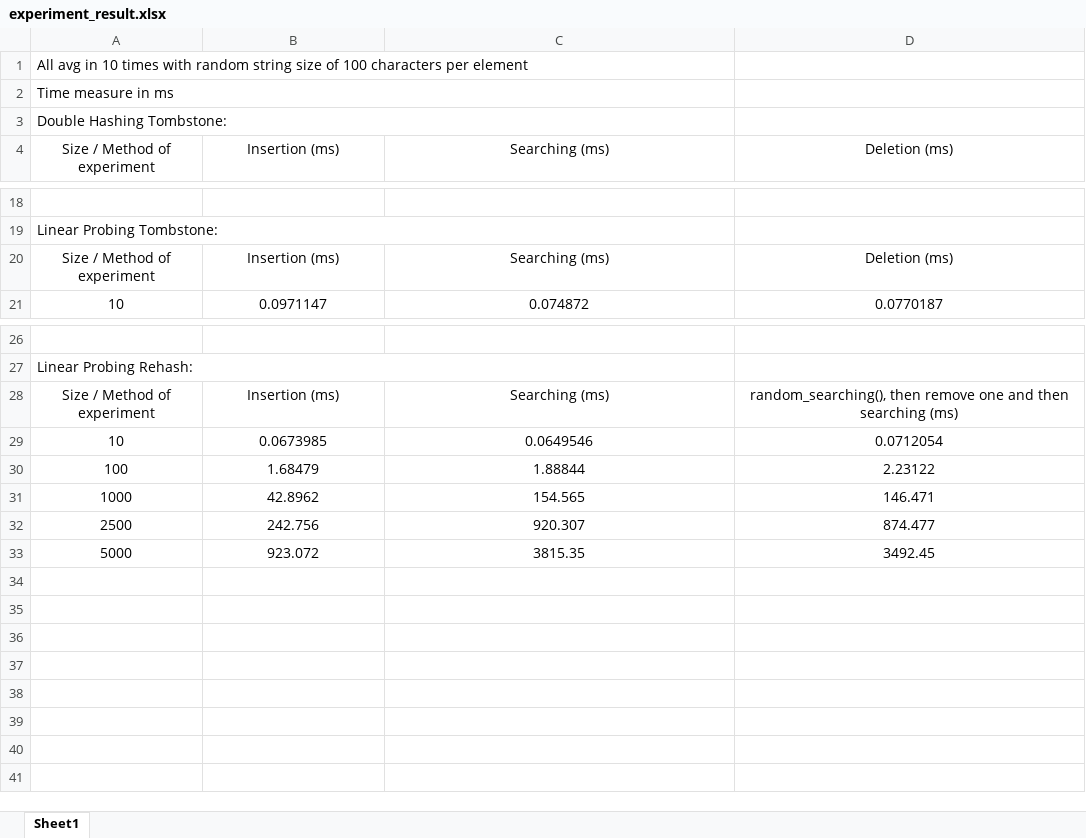
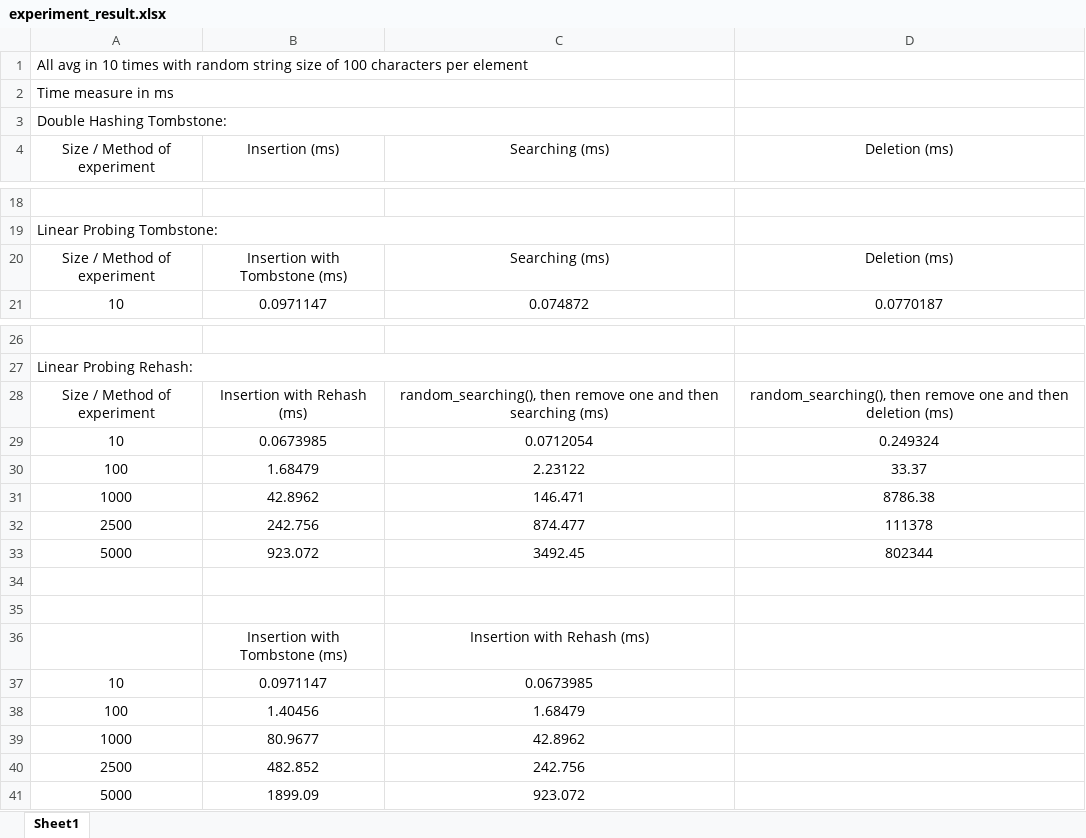
Before and after one commit to SeakmengChheang/hash_table_experiment, an Excel workbook: experiment_result.xlsx, sheet Sheet1, drawn as a sheet; only a part is shown, gaps mark what is left out; values as stored, in another font and other column widths than the file's, no borders; the diff names each change by its address in the sheet, - before the commit and + after, or states it on an @@ line.

```diff
--- a/experiment_result.xlsx (sheet Sheet1)
+++ b/experiment_result.xlsx (sheet Sheet1)
-B20 (Insertion (ms)): Insertion (ms)
+B20 (Insertion (ms)): Insertion with Tombstone (ms)
-B28 (Insertion (ms)): Insertion (ms)
+B28 (Insertion (ms)): Insertion with Rehash (ms)
-C28 (Searching (ms)): Searching (ms)
+C28 (Searching (ms)): random_searching(), then remove one and then searching (ms)
-D28 (Deletion (ms)): …and then searching (ms)
+D28 (Deletion (ms)): …and then deletion (ms)
-C29 (Searching (ms)): 0.0649546
+C29 (Searching (ms)): 0.0712054
-D29 (Deletion (ms)): 0.0712054
+D29 (Deletion (ms)): 0.249324
-C30 (Searching (ms)): 1.88844
+C30 (Searching (ms)): 2.23122
-D30 (Deletion (ms)): 2.23122
+D30 (Deletion (ms)): 33.37
-C31 (Searching (ms)): 154.565
+C31 (Searching (ms)): 146.471
-D31 (Deletion (ms)): 146.471
+D31 (Deletion (ms)): 8786.38
-C32 (Searching (ms)): 920.307
+C32 (Searching (ms)): 874.477
-D32 (Deletion (ms)): 874.477
+D32 (Deletion (ms)): 111378
-C33 (Searching (ms)): 3815.35
+C33 (Searching (ms)): 3492.45
-D33 (Deletion (ms)): 3492.45
+D33 (Deletion (ms)): 802344
+row 34: (empty)
+row 35: (empty)
+row 36:  | Insertion with Tombstone (ms) | Insertion with Rehash (ms)
+row 37: 10 | 0.0971147 | 0.0673985
+row 38: 100 | 1.40456 | 1.68479
+row 39: 1000 | 80.9677 | 42.8962
+row 40: 2500 | 482.852 | 242.756
+row 41: 5000 | 1899.09 | 923.072
```
Also changed, not shown: 6 other files.
